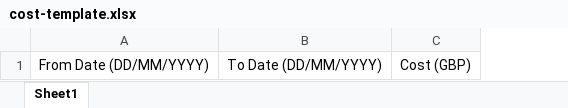
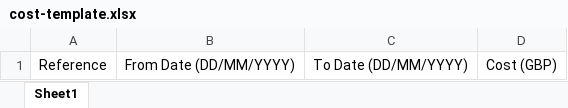
Before and after one commit to amjadshaheed81/cp-compliance-frontend, an Excel workbook: public/cost-template.xlsx, sheet Sheet1, drawn as a sheet; values as stored, in another font and other column widths than the file's, no borders; table styles not drawn; the diff names each change by its address in the sheet, - before the commit and + after, or states it on an @@ line.

```diff
--- a/public/cost-template.xlsx (sheet Sheet1)
+++ b/public/cost-template.xlsx (sheet Sheet1)
+column A, row 1: Reference
```
Also changed, not shown: public/reading-template.xlsx, 6 other files.
